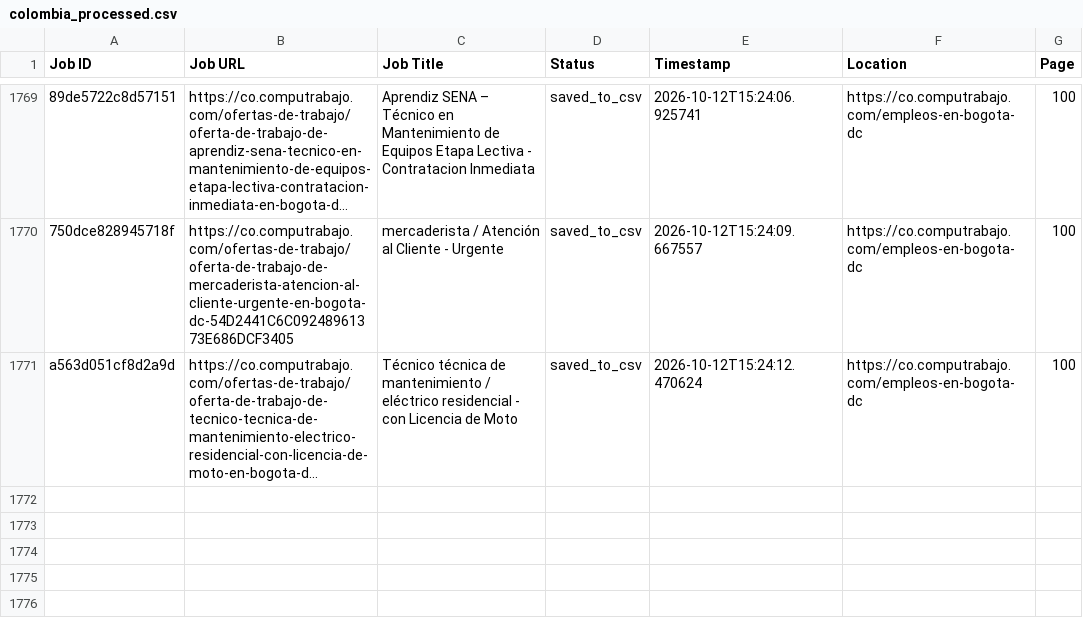
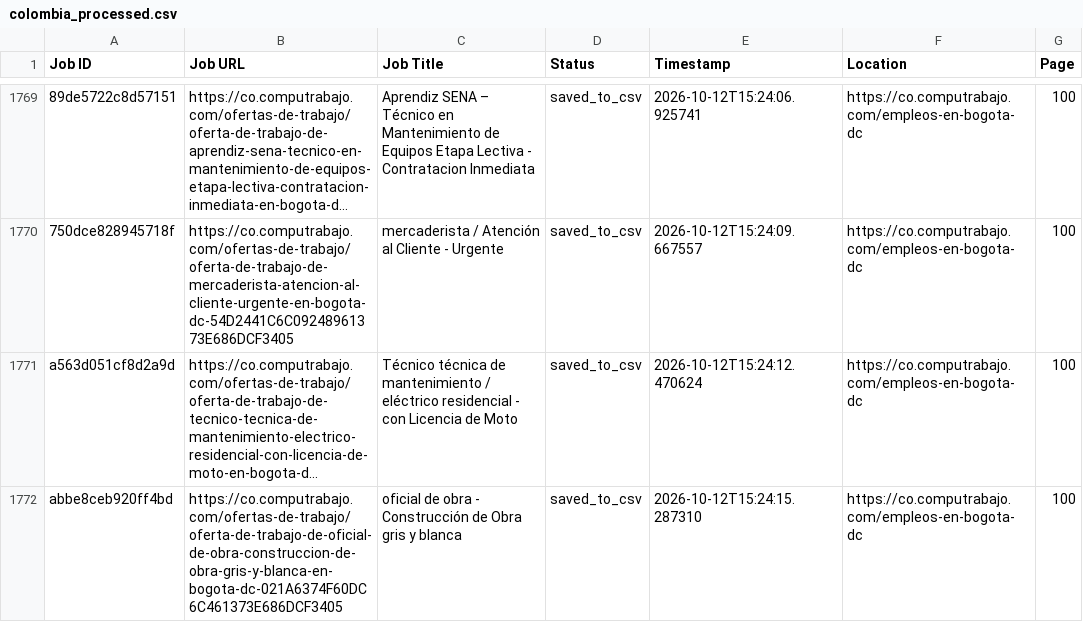
Before and after one commit to liliankason/computrabajo_colombia_scraper, a CSV file: colombia_processed.csv, drawn as a sheet; only a part is shown, gaps mark what is left out; long unchanged cells end in …; the diff names each change by its address in the sheet, - before the commit and + after, or states it on an @@ line.

```diff
--- a/colombia_processed.csv
+++ b/colombia_processed.csv
+row 1772: abbe8ceb920ff4bd | https://co.computrabajo.com/ofertas-de-trabajo/oferta-de-trabajo-de-oficial-de-obra-construccion-de-obra-gris-y-blanca-en-bogota-dc-021A6374F60DC6C461373E686DCF3405 | oficial de obra - Construcción de Obra gris y blanca | saved_to_csv | 2026-10-12T15:24:15.287310 | https://co.computrabajo.com/empleos-en-bogota-dc | 100
```
Also changed, not shown: 2 other files.
